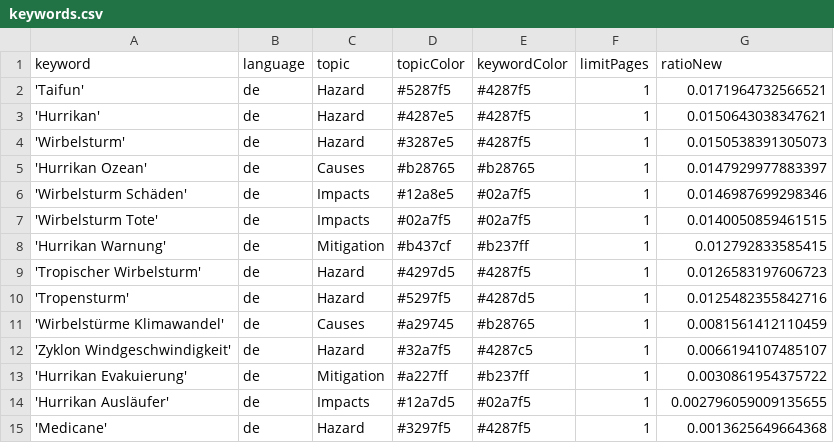
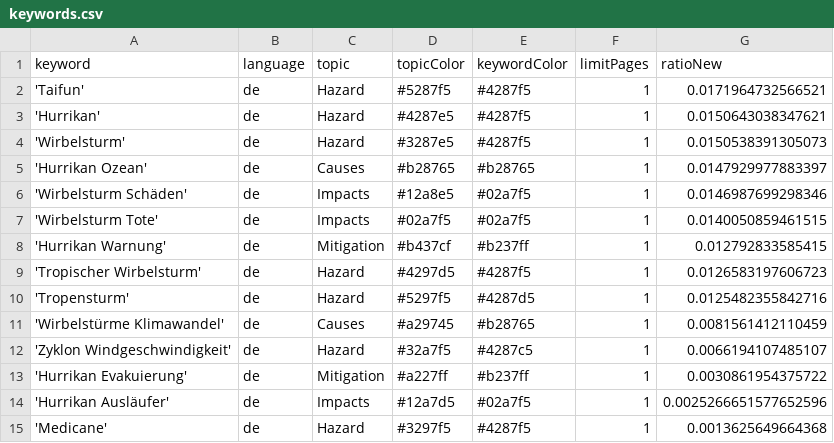
Before and after one commit to liese97-news/HurricaneIsComing, a CSV file: keywords.csv, drawn as a sheet.

Commit message:
Commit from GitHub Actions (harvest:0.0)

```diff
--- a/keywords.csv
+++ b/keywords.csv
@@ -13,3 +13,3 @@ keyword,language,topic,topicColor,keywordColor,limitPages,ratioNew
 'Hurrikan Evakuierung',de,Mitigation,#a227ff,#b237ff,1,0.0030861954375722
-'Hurrikan Ausläufer',de,Impacts,#12a7d5,#02a7f5,1,0.002796059009135655
+'Hurrikan Ausläufer',de,Impacts,#12a7d5,#02a7f5,1,0.0025266651577652596
 'Medicane',de,Hazard,#3297f5,#4287f5,1,0.0013625649664368
```
